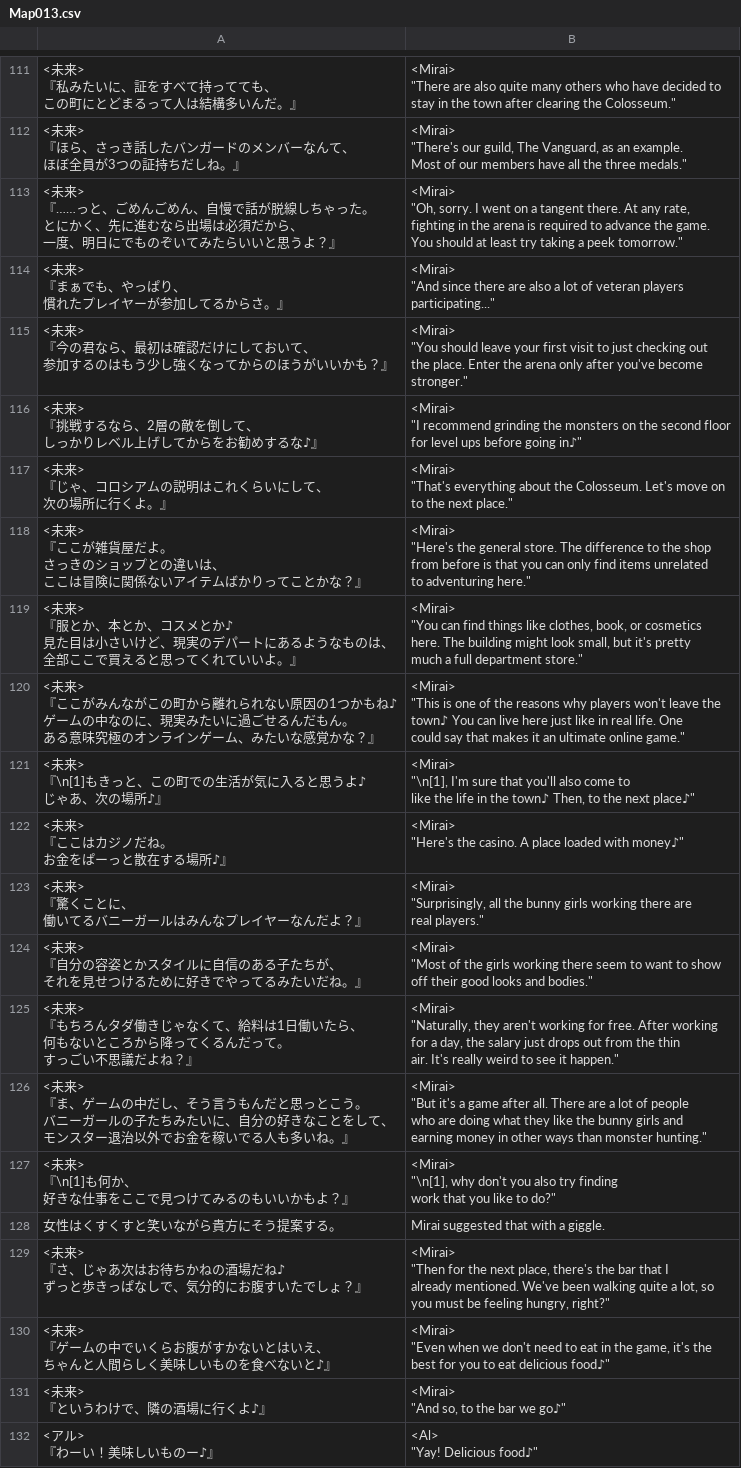
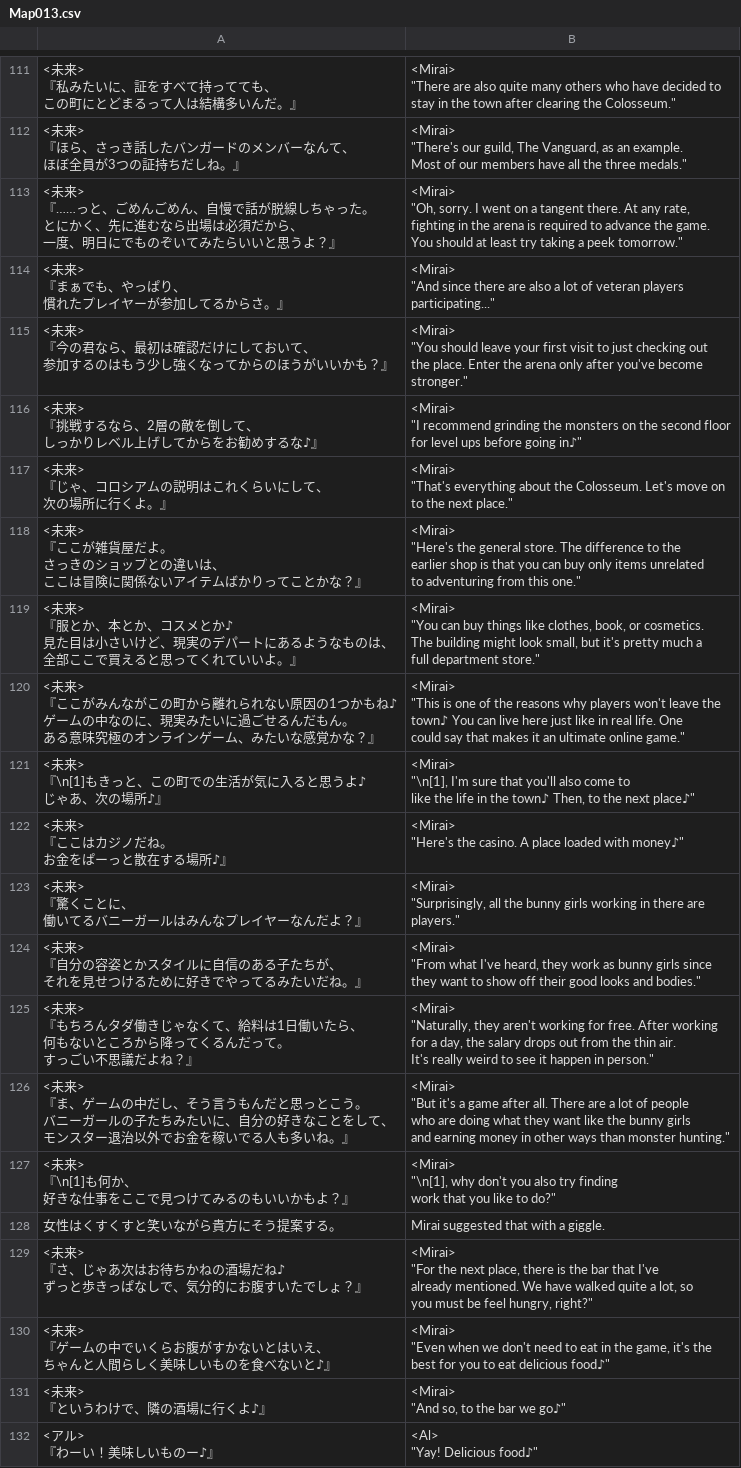
Before and after one commit to PummelsTL/TowerOfAlfimia, a CSV file: www/data/Map013.csv, drawn as a sheet; only a part is shown, gaps mark what is left out; ↵ is a line break in a cell; the diff covers the shown part only; the diff names each change by its address in the sheet, - before the commit and + after, or states it on an @@ line.

Commit message:
Mirai town guide 100% edit

```diff
--- a/www/data/Map013.csv
+++ b/www/data/Map013.csv
-B118: …to the shop ↵ from before is that you can only find items unrelated ↵ to adventuring here."
+B118: …to the ↵ earlier shop is that you can buy only items unrelated ↵ to adventuring from this one."
-B119: …"You can find things like clothes, book, or cosmetics ↵ here. The building…
+B119: …"You can buy things like clothes, book, or cosmetics. ↵ The building…
-B123: …girls working there are ↵ real players."
+B123: …girls working in there are ↵ players."
-B124: <Mirai> ↵ "Most of the girls working there seem to want to…
+B124: <Mirai> ↵ "From what I've heard, they work as bunny girls since ↵ they want to…
-B125: …the salary just drops out from the thin ↵ air. It's really weird to see it happen."
+B125: …the salary drops out from the thin air. ↵ It's really weird to see it happen in person."
-B126: …what they like the…
+B126: …what they want like the…
-B129: <Mirai> ↵ "Then for the next place, there's the bar that I ↵ already mentioned. We've been walking quite a lot, so ↵ you must be feeling hungry, right?"
+B129: <Mirai> ↵ "For the next place, there is the bar that I've ↵ already mentioned. We have walked quite a lot, so ↵ you must be feel hungry, right?"
```
Also changed, not shown: 43 edited cells elsewhere in this file.
